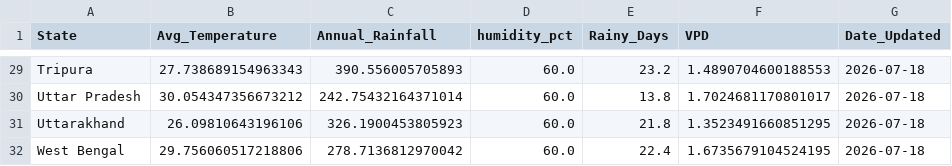
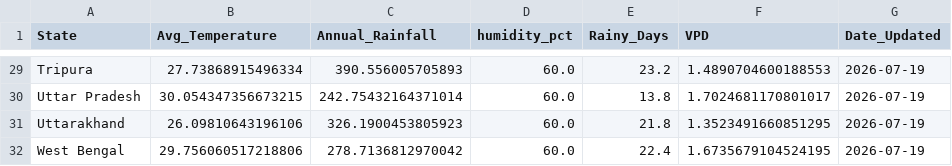
Before and after one commit to Pradip-0/crop-recommendation-system, a CSV file: daily_weather_cache.csv, drawn as a sheet; only a part is shown, gaps mark what is left out; the diff covers the shown part only; the diff names each change by its address in the sheet, - before the commit and + after, or states it on an @@ line.

```diff
--- a/daily_weather_cache.csv
+++ b/daily_weather_cache.csv
-B29 (Avg_Temperature): 27.738689154963343
+B29 (Avg_Temperature): 27.73868915496334
-G29:G32 (Date_Updated): 2026-07-18
+G29:G32 (Date_Updated): 2026-07-19
-B30 (Avg_Temperature): 30.054347356673212
+B30 (Avg_Temperature): 30.054347356673215
```
Also changed, not shown: 47 edited cells elsewhere in this file.
